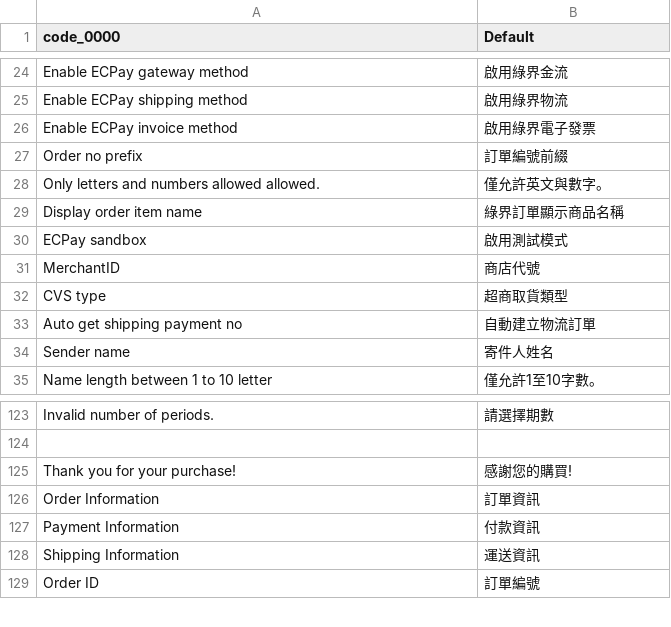
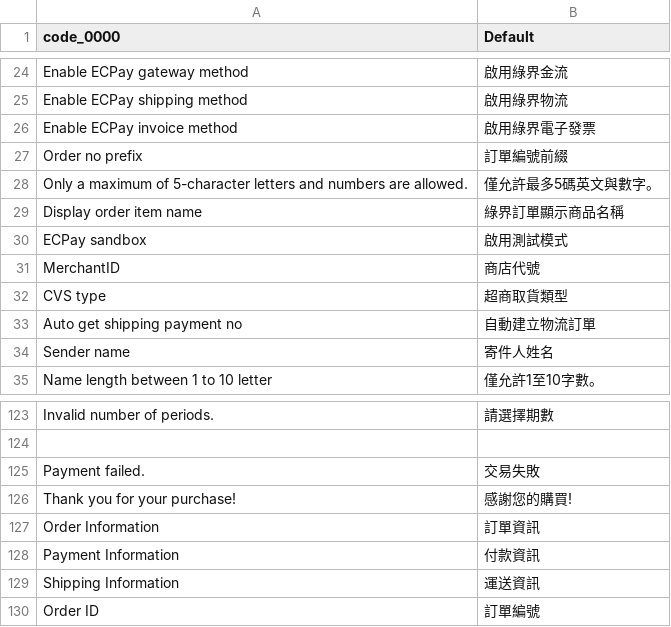
Before and after one commit to ECPay/Magento2.4.5, a CSV file: General/i18n/zh_Hant_TW.csv, drawn as a sheet; only a part is shown, gaps mark what is left out; removed rows and columns are numbered as before the commit, all else as after; the diff names each change by its address in the sheet, - before the commit and + after, or states it on an @@ line.

```diff
--- a/General/i18n/zh_Hant_TW.csv
+++ b/General/i18n/zh_Hant_TW.csv
-row 28: Only letters and numbers allowed allowed. | 僅允許英文與數字。
+row 28: Only a maximum of 5-character letters and numbers are allowed. | 僅允許最多5碼英文與數字。
+row 125: Payment failed. | 交易失敗
```
Also changed, not shown: General/i18n/en_US.csv, 57 other files.
